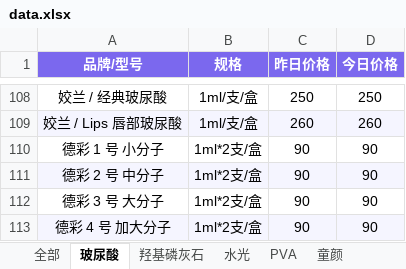
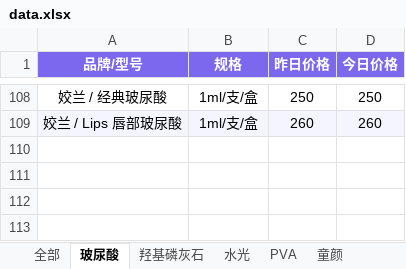
Before and after one commit to l1715993715/yuemei, an Excel workbook: data.xlsx, sheet 玻尿酸, drawn as a sheet; only a part is shown, gaps mark what is left out; values as stored, in another font and other column widths than the file's, no borders; the diff names each change by its address in the sheet, - before the commit and + after, or states it on an @@ line.

Commit message:
Add files via upload

```diff
--- a/data.xlsx (sheet 玻尿酸)
+++ b/data.xlsx (sheet 玻尿酸)
-row 110: 德彩 1 号 小分子 | 1ml*2支/盒 | 90 | 90
-row 111: 德彩 2 号 中分子 | 1ml*2支/盒 | 90 | 90
-row 112: 德彩 3 号 大分子 | 1ml*2支/盒 | 90 | 90
-row 113: 德彩 4 号 加大分子 | 1ml*2支/盒 | 90 | 90
```
